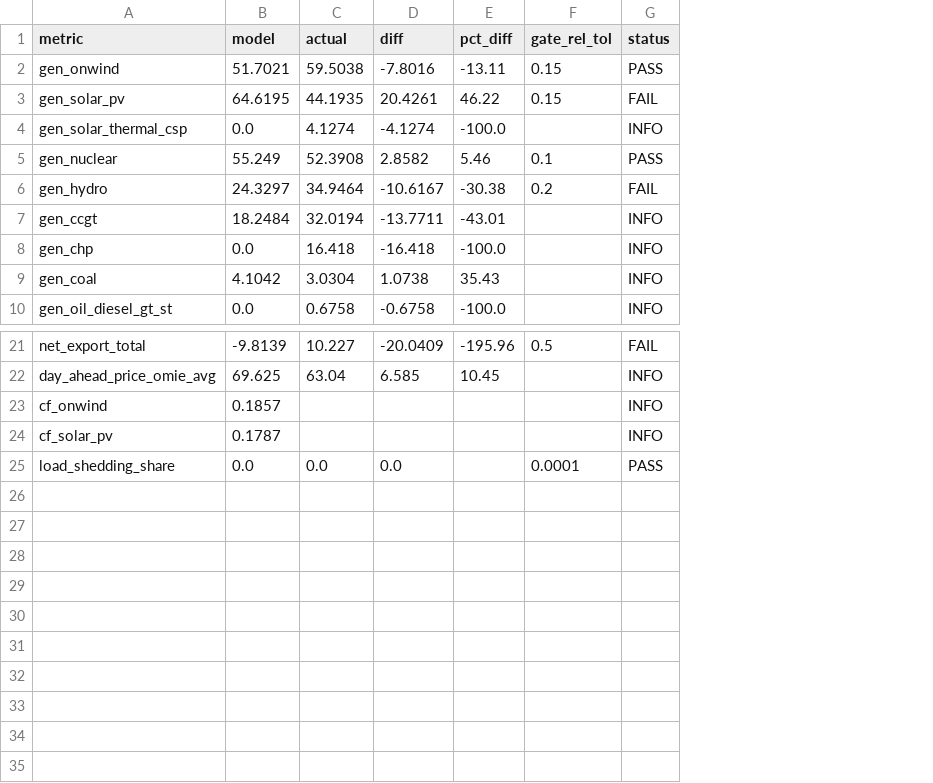
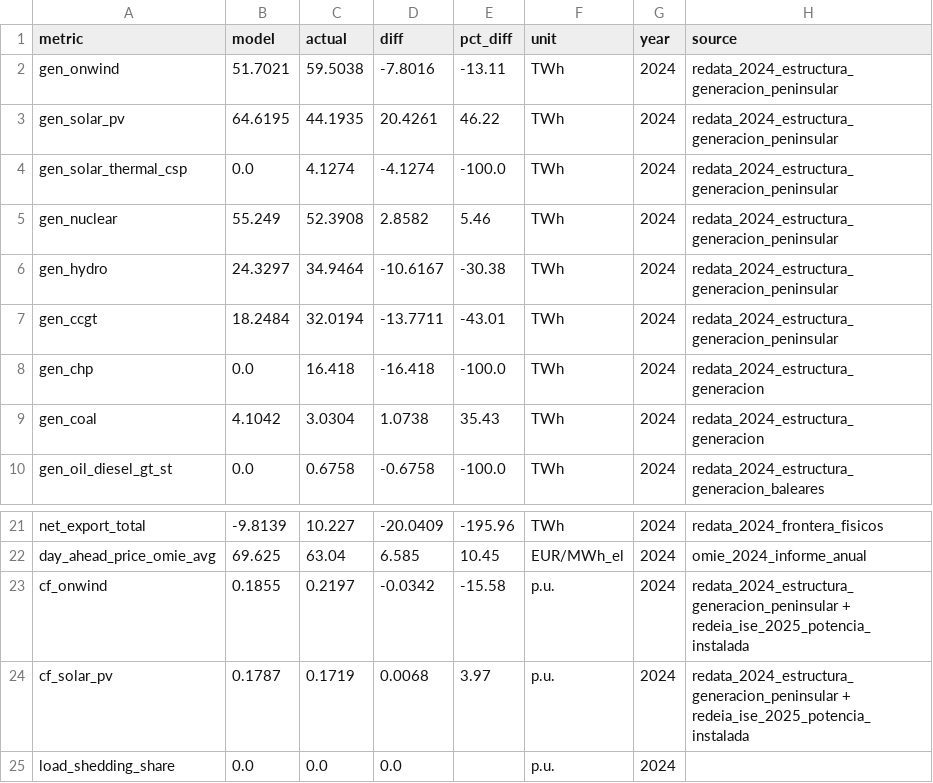
Before and after one commit to pypsalabs/spain-datacenter-decree, a CSV file: results/validation/validation_raw.csv, drawn as a sheet; only a part is shown, gaps mark what is left out; removed rows and columns are numbered as before the commit, all else as after; the diff names each change by its address in the sheet, - before the commit and + after, or states it on an @@ line.

Commit message:
More information in validation reporting

```diff
--- a/results/validation/validation_raw.csv
+++ b/results/validation/validation_raw.csv
-column F (gate_rel_tol), rows 2-6: 0.15 | 0.15 |  | 0.1 | 0.2; rows 21-25: 0.5 |  |  |  | 0.0001
-column G (status), rows 2-10: PASS | FAIL | INFO | PASS | FAIL | INFO | INFO | INFO | INFO; rows 21-25: FAIL | INFO | INFO | INFO | PASS
+column F (unit), rows 2-10: all TWh; rows 21-25: TWh | EUR/MWh_el | p.u. | p.u. | p.u.
+column G (year), rows 2-10: all 2024; rows 21-25: all 2024
+column H (source), rows 2-10: redata_2024_estructura_generacion_peninsular | redata_2024_estructura_generacion_peninsular | redata_2024_estructura_generacion_peninsular | redata_2024_estructura_generacion_peninsular | redata_2024_estructura_generacion_peninsular | redata_2024_estructura_generacion_peninsular | redata_2024_estructura_generacion | redata_2024_estructura_generacion | redata_2024_estructura_generacion_baleares; rows 21-24: redata_2024_frontera_fisicos | omie_2024_informe_anual | redata_2024_estructura_generacion_peninsular + redeia_ise_2025_potencia_instalada | redata_2024_estructura_generacion_peninsular + redeia_ise_2025_potencia_instalada
-B23 (model): 0.1857
+B23 (model): 0.1855
-C23 (actual): (empty)
+C23 (actual): 0.2197
-D23 (diff): (empty)
+D23 (diff): -0.0342
-E23 (pct_diff): (empty)
+E23 (pct_diff): -15.58
-C24 (actual): (empty)
+C24 (actual): 0.1719
-D24 (diff): (empty)
+D24 (diff): 0.0068
-E24 (pct_diff): (empty)
+E24 (pct_diff): 3.97
```
Also changed, not shown: results/validation/validation_patched.csv, 3 other files.
